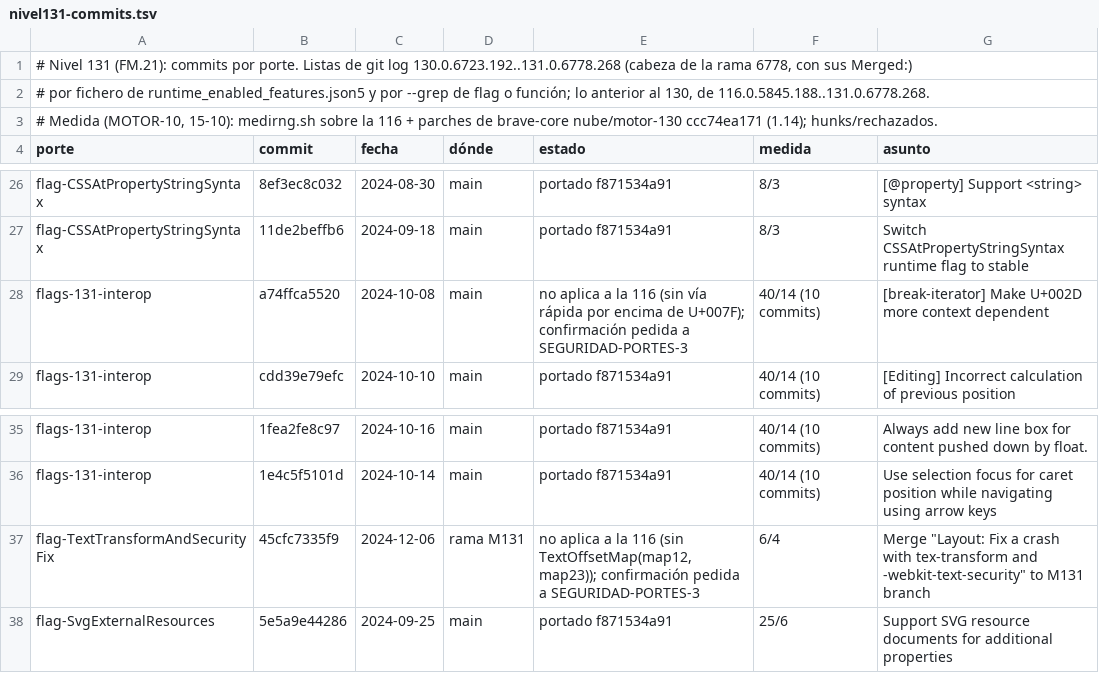
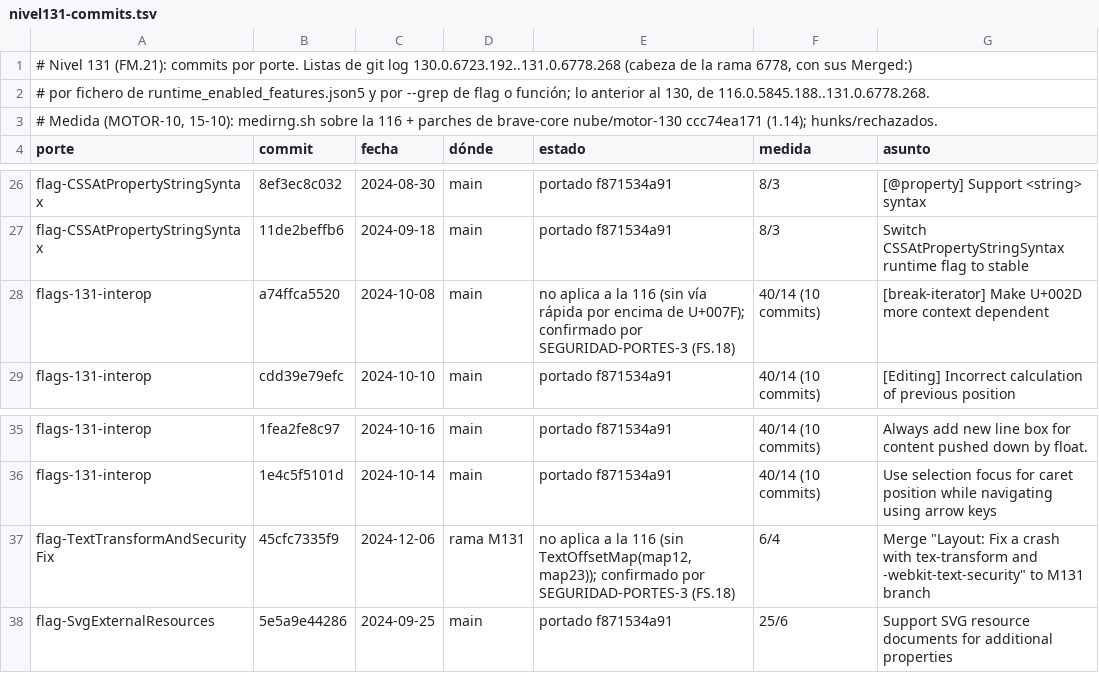
Before and after one commit to lamosquita-net/softmac, a TSV file: FlyWeb/tools/port/nivel131-commits.tsv, drawn as a sheet; only a part is shown, gaps mark what is left out.

```diff
--- a/FlyWeb/tools/port/nivel131-commits.tsv
+++ b/FlyWeb/tools/port/nivel131-commits.tsv
@@ -27,3 +27,3 @@ flag-CSSAtPropertyStringSyntax	8ef3ec8c032	2024-08-30	main	portado f871534a91	8/
 flag-CSSAtPropertyStringSyntax	11de2beffb6	2024-09-18	main	portado f871534a91	8/3	Switch CSSAtPropertyStringSyntax runtime flag to stable
-flags-131-interop	a74ffca5520	2024-10-08	main	no aplica a la 116 (sin vía rápida por encima de U+007F); confirmación pedida a SEGURIDAD-PORTES-3	40/14 (10 commits)	[break-iterator] Make U+002D more context dependent
+flags-131-interop	a74ffca5520	2024-10-08	main	no aplica a la 116 (sin vía rápida por encima de U+007F); confirmado por SEGURIDAD-PORTES-3 (FS.18)	40/14 (10 commits)	[break-iterator] Make U+002D more context dependent
 flags-131-interop	cdd39e79efc	2024-10-10	main	portado f871534a91	40/14 (10 commits)	[Editing] Incorrect calculation of previous position
@@ -36,3 +36,3 @@ flags-131-interop	1fea2fe8c97	2024-10-16	main	portado f871534a91	40/14 (10 commi
 flags-131-interop	1e4c5f5101d	2024-10-14	main	portado f871534a91	40/14 (10 commits)	Use selection focus for caret position while navigating using arrow keys
-flag-TextTransformAndSecurityFix	45cfc7335f9	2024-12-06	rama M131	no aplica a la 116 (sin TextOffsetMap(map12, map23)); confirmación pedida a SEGURIDAD-PORTES-3	6/4	Merge "Layout: Fix a crash with tex-transform and -webkit-text-security" to M131 branch
+flag-TextTransformAndSecurityFix	45cfc7335f9	2024-12-06	rama M131	no aplica a la 116 (sin TextOffsetMap(map12, map23)); confirmado por SEGURIDAD-PORTES-3 (FS.18)	6/4	Merge "Layout: Fix a crash with tex-transform and -webkit-text-security" to M131 branch
 flag-SvgExternalResources	5e5a9e44286	2024-09-25	main	portado f871534a91	25/6	Support SVG resource documents for additional properties
```
Also changed, not shown: 5 other files.
